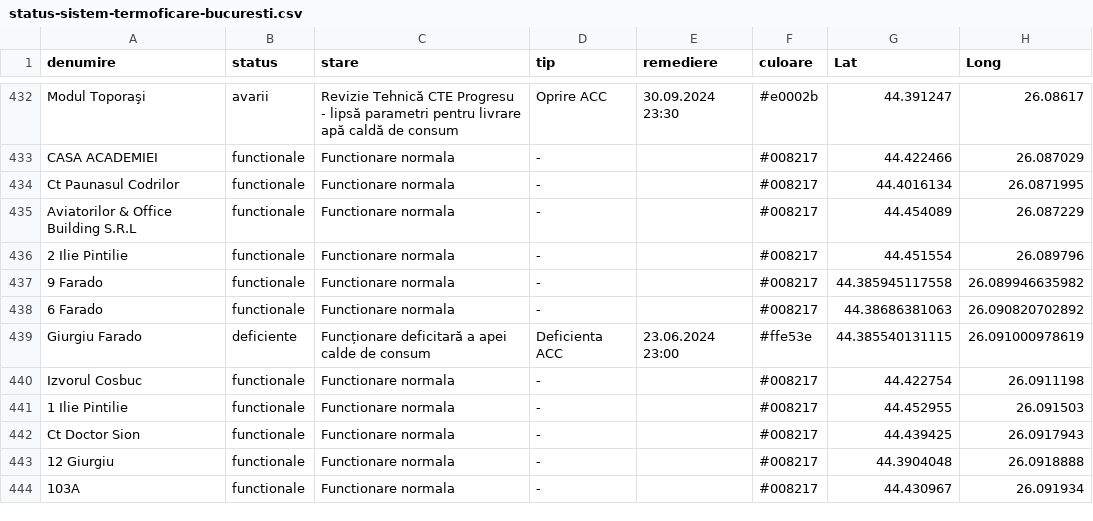
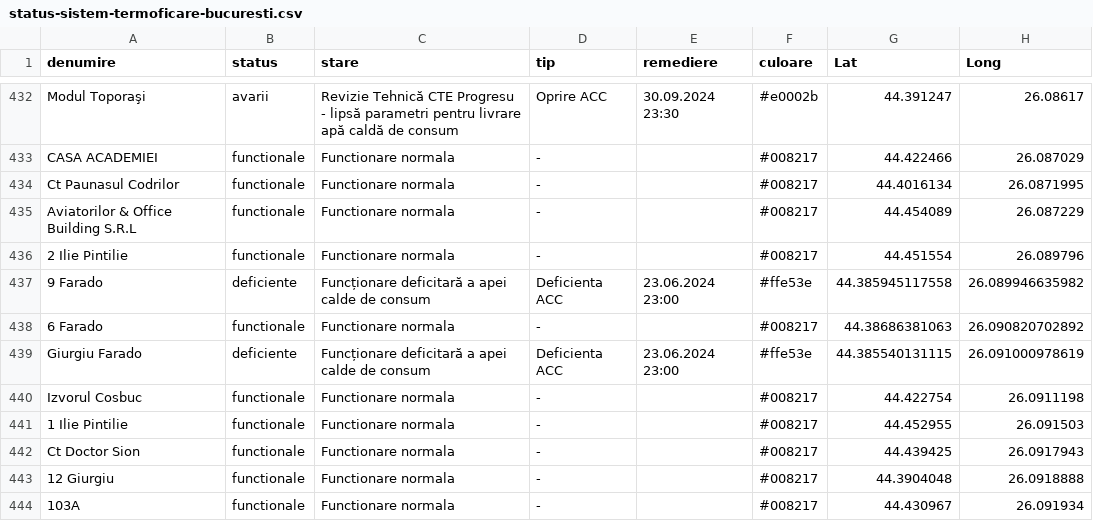
Before and after one commit to gov2-ro/prometeu, a CSV file: data/cmteb/status-sistem-termoficare-bucuresti.csv, drawn as a sheet; only a part is shown, gaps mark what is left out.

```diff
--- a/data/cmteb/status-sistem-termoficare-bucuresti.csv
+++ b/data/cmteb/status-sistem-termoficare-bucuresti.csv
@@ -436,3 +436,3 @@ Aviatorilor & Office Building S.R.L,functionale,Functionare normala,-,,#008217,4
 2 Ilie Pintilie,functionale,Functionare normala,-,,#008217,44.451554,26.089796
-9 Farado,functionale,Functionare normala,-,,#008217,44.385945117558,26.089946635982
+9 Farado,deficiente,Funcționare deficitară a apei calde de consum,Deficienta ACC,23.06.2024 23:00,#ffe53e,44.385945117558,26.089946635982
 6 Farado,functionale,Functionare normala,-,,#008217,44.38686381063,26.090820702892
```
Also changed, not shown: data/andnet/csv/meteo.csv, data/andnet/csv/situatia-drumurilor-points.csv, 19 other files.
